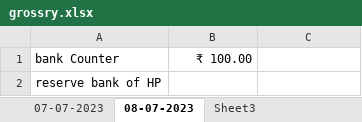
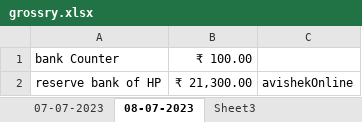
Before and after one commit to komreamar1/CITIZEN, an Excel workbook: grossry.xlsx, sheet 08-07-2023, drawn as a sheet; values as stored, in another font and other column widths than the file's, no borders; the diff names each change by its address in the sheet, - before the commit and + after, or states it on an @@ line.

```diff
--- a/grossry.xlsx (sheet 08-07-2023)
+++ b/grossry.xlsx (sheet 08-07-2023)
-B2: (empty)
+B2: ₹ 21,300.00
-C2: (empty)
+C2: avishekOnline
```
Also changed, not shown: sheet 07-07-2023, Hira-Palace.xlsx.
